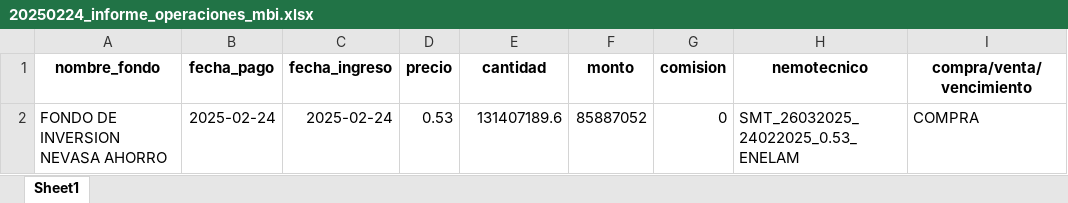
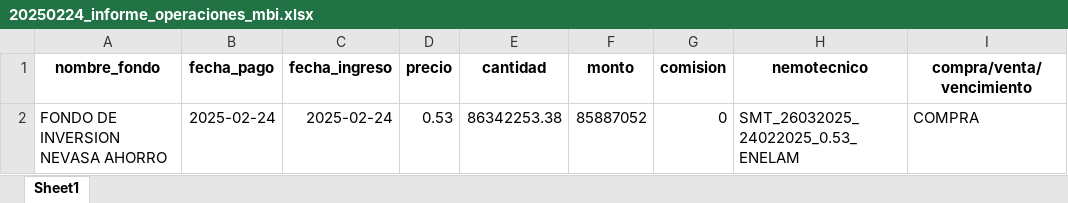
Before and after one commit to Creasys-Risk/parser_delta, an Excel workbook: Nevasa/MBI/20250224/20250224_informe_operaciones_mbi.xlsx, sheet Sheet1, drawn as a sheet; only a part is shown; values as stored, in another font and other column widths than the file's, no borders; the diff names each change by its address in the sheet, - before the commit and + after, or states it on an @@ line.

Commit message:
20250224: Resultados

```diff
--- a/Nevasa/MBI/20250224/20250224_informe_operaciones_mbi.xlsx (sheet Sheet1)
+++ b/Nevasa/MBI/20250224/20250224_informe_operaciones_mbi.xlsx (sheet Sheet1)
-E2 (cantidad): 131407189.6
+E2 (cantidad): 86342253.38
```
